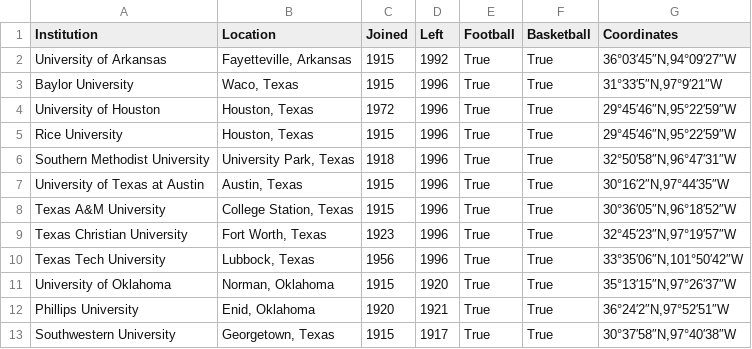
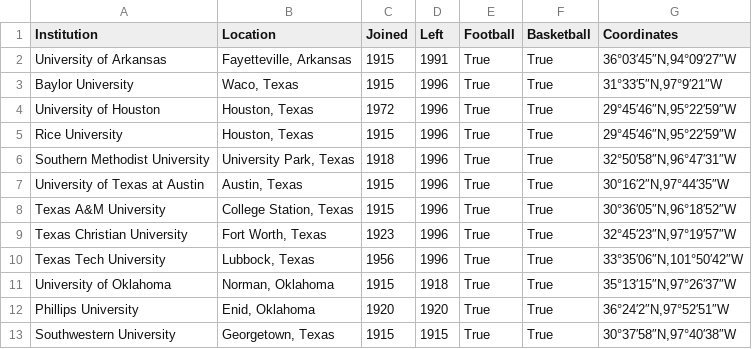
Before and after one commit to EvanJelley/CFBRealignmentVisualizer, a CSV file: schoolsAPI/DatabaseCreation/GeoScrape/SWC.csv, drawn as a sheet.

```diff
--- a/schoolsAPI/DatabaseCreation/GeoScrape/SWC.csv
+++ b/schoolsAPI/DatabaseCreation/GeoScrape/SWC.csv
@@ -1,3 +1,3 @@
 Institution,Location,Joined,Left,Football,Basketball,Coordinates
-University of Arkansas,"Fayetteville, Arkansas",1915,1992,True,True,"36°03′45″N,94°09′27″W"
+University of Arkansas,"Fayetteville, Arkansas",1915,1991,True,True,"36°03′45″N,94°09′27″W"
 Baylor University,"Waco, Texas",1915,1996,True,True,"31°33′5″N,97°9′21″W"
@@ -10,4 +10,4 @@ Texas Christian University,"Fort Worth, Texas",1923,1996,True,True,"32°45′23
 Texas Tech University,"Lubbock, Texas",1956,1996,True,True,"33°35′06″N,101°50′42″W"
-University of Oklahoma,"Norman, Oklahoma",1915,1920,True,True,"35°13′15″N,97°26′37″W"
-Phillips University,"Enid, Oklahoma",1920,1921,True,True,"36°24′2″N,97°52′51″W"
-Southwestern University,"Georgetown, Texas",1915,1917,True,True,"30°37′58″N,97°40′38″W"
+University of Oklahoma,"Norman, Oklahoma",1915,1918,True,True,"35°13′15″N,97°26′37″W"
+Phillips University,"Enid, Oklahoma",1920,1920,True,True,"36°24′2″N,97°52′51″W"
+Southwestern University,"Georgetown, Texas",1915,1915,True,True,"30°37′58″N,97°40′38″W"
```
Also changed, not shown: schoolsAPI/DatabaseCreation/GeoScrape/BigEight.csv, 38 other files.
